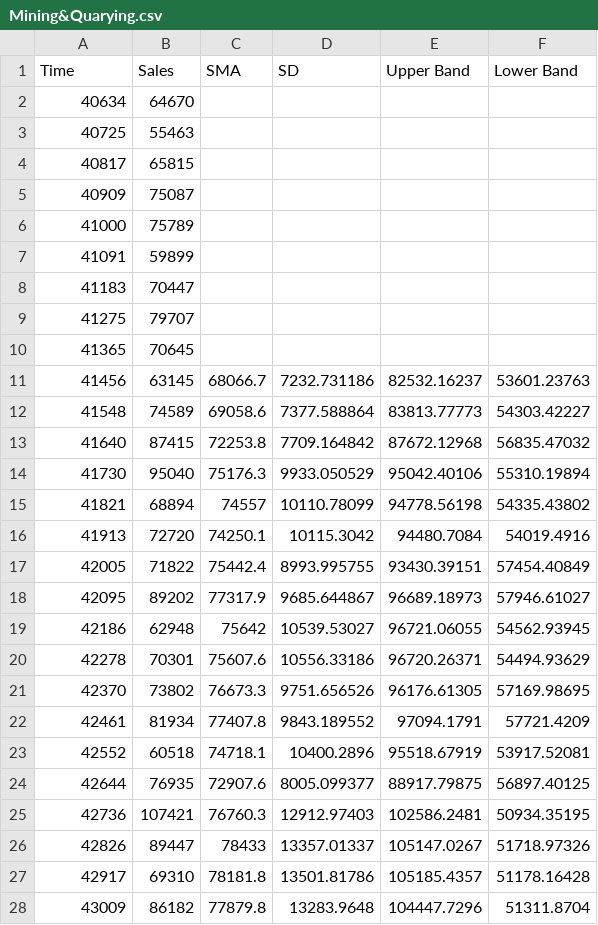
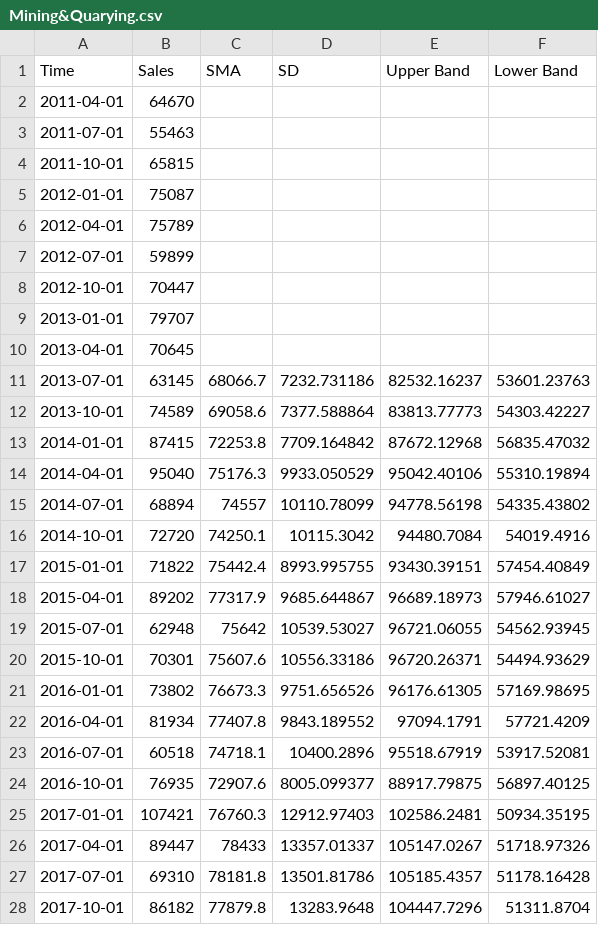
Before and after one commit to MaverickCreative/DataCSV, a CSV file: CSV/Mining&Quarying.csv, drawn as a sheet; only a part is shown; the diff covers the shown part only.

Commit message:
added sarima data for mining

```diff
--- a/CSV/Mining&Quarying.csv
+++ b/CSV/Mining&Quarying.csv
@@ -1,28 +1,28 @@
 Time,Sales,SMA,SD,Upper Band,Lower Band
-40634,64670,,,,
-40725,55463,,,,
-40817,65815,,,,
-40909,75087,,,,
-41000,75789,,,,
-41091,59899,,,,
-41183,70447,,,,
-41275,79707,,,,
-41365,70645,,,,
-41456,63145,68066.7,7232.731186,82532.16237,53601.23763
-41548,74589,69058.6,7377.588864,83813.77773,54303.42227
-41640,87415,72253.8,7709.164842,87672.12968,56835.47032
-41730,95040,75176.3,9933.050529,95042.40106,55310.19894
-41821,68894,74557,10110.78099,94778.56198,54335.43802
-41913,72720,74250.1,10115.3042,94480.7084,54019.4916
-42005,71822,75442.4,8993.995755,93430.39151,57454.40849
-42095,89202,77317.9,9685.644867,96689.18973,57946.61027
-42186,62948,75642,10539.53027,96721.06055,54562.93945
-42278,70301,75607.6,10556.33186,96720.26371,54494.93629
-42370,73802,76673.3,9751.656526,96176.61305,57169.98695
-42461,81934,77407.8,9843.189552,97094.1791,57721.4209
-42552,60518,74718.1,10400.2896,95518.67919,53917.52081
-42644,76935,72907.6,8005.099377,88917.79875,56897.40125
-42736,107421,76760.3,12912.97403,102586.2481,50934.35195
-42826,89447,78433,13357.01337,105147.0267,51718.97326
-42917,69310,78181.8,13501.81786,105185.4357,51178.16428
-43009,86182,77879.8,13283.9648,104447.7296,51311.8704
+2011-04-01,64670,,,,
+2011-07-01,55463,,,,
+2011-10-01,65815,,,,
+2012-01-01,75087,,,,
+2012-04-01,75789,,,,
+2012-07-01,59899,,,,
+2012-10-01,70447,,,,
+2013-01-01,79707,,,,
+2013-04-01,70645,,,,
+2013-07-01,63145,68066.7,7232.731186,82532.16237,53601.23763
+2013-10-01,74589,69058.6,7377.588864,83813.77773,54303.42227
+2014-01-01,87415,72253.8,7709.164842,87672.12968,56835.47032
+2014-04-01,95040,75176.3,9933.050529,95042.40106,55310.19894
+2014-07-01,68894,74557,10110.78099,94778.56198,54335.43802
+2014-10-01,72720,74250.1,10115.3042,94480.7084,54019.4916
+2015-01-01,71822,75442.4,8993.995755,93430.39151,57454.40849
+2015-04-01,89202,77317.9,9685.644867,96689.18973,57946.61027
+2015-07-01,62948,75642,10539.53027,96721.06055,54562.93945
+2015-10-01,70301,75607.6,10556.33186,96720.26371,54494.93629
+2016-01-01,73802,76673.3,9751.656526,96176.61305,57169.98695
+2016-04-01,81934,77407.8,9843.189552,97094.1791,57721.4209
+2016-07-01,60518,74718.1,10400.2896,95518.67919,53917.52081
+2016-10-01,76935,72907.6,8005.099377,88917.79875,56897.40125
+2017-01-01,107421,76760.3,12912.97403,102586.2481,50934.35195
+2017-04-01,89447,78433,13357.01337,105147.0267,51718.97326
+2017-07-01,69310,78181.8,13501.81786,105185.4357,51178.16428
+2017-10-01,86182,77879.8,13283.9648,104447.7296,51311.8704
```
Also changed, not shown: 11 edited cells elsewhere in this file, 1 other file.
